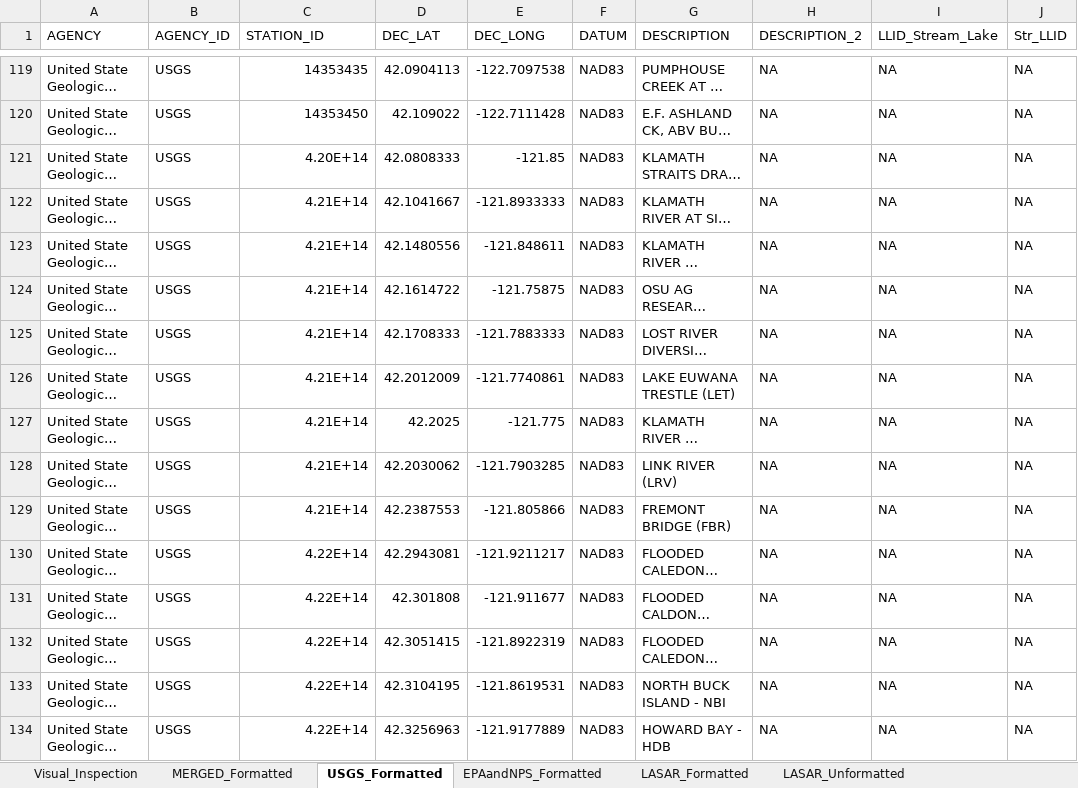
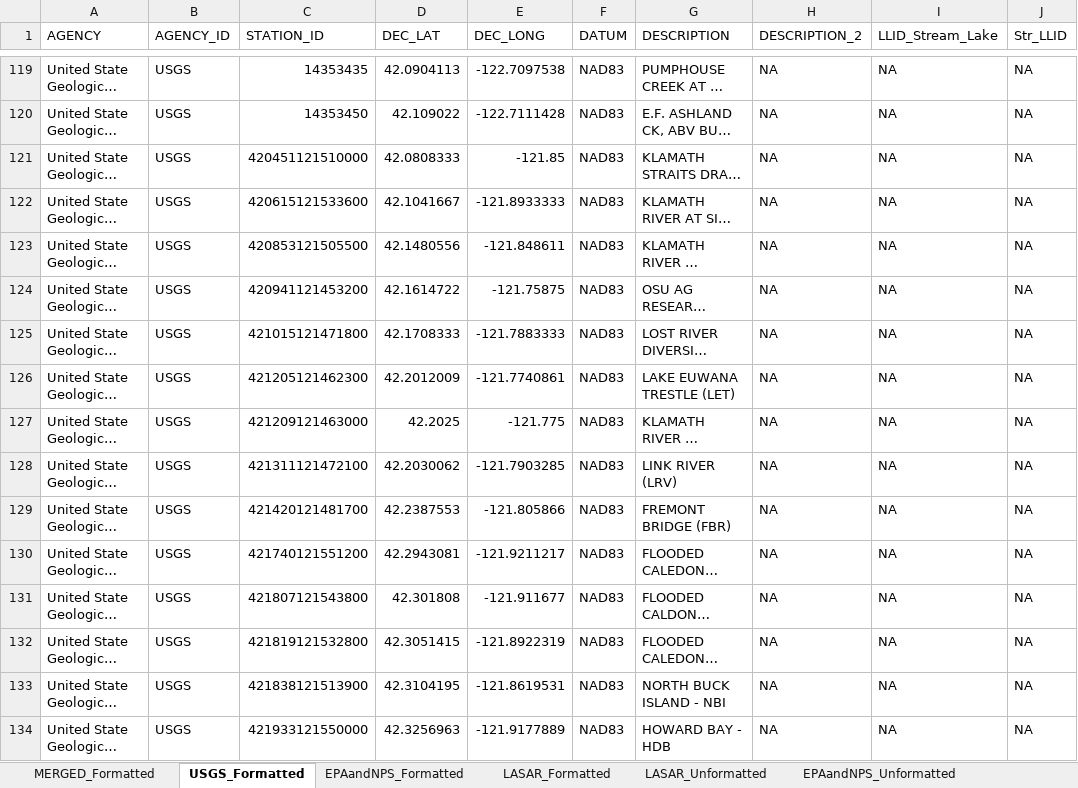
Before and after one commit to petertbryant/ToxicsRedo, an Excel workbook: StationsToLocate/FinalList/List_of_Stations.xlsx, sheet USGS_Formatted, drawn as a sheet; only a part is shown, gaps mark what is left out; long unchanged cells end in …; values as stored, in another font and other column widths than the file's, no borders; the diff covers the shown part only; the diff names each change by its address in the sheet, - before the commit and + after, or states it on an @@ line.

```diff
--- a/StationsToLocate/FinalList/List_of_Stations.xlsx (sheet USGS_Formatted)
+++ b/StationsToLocate/FinalList/List_of_Stations.xlsx (sheet USGS_Formatted)
-sheet tab: Visual_Inspection
-C121 (STATION_ID): 4.20E+14
+C121 (STATION_ID): 420451121510000
-C122 (STATION_ID): 4.21E+14
+C122 (STATION_ID): 420615121533600
-C123 (STATION_ID): 4.21E+14
+C123 (STATION_ID): 420853121505500
-C124 (STATION_ID): 4.21E+14
+C124 (STATION_ID): 420941121453200
-C125 (STATION_ID): 4.21E+14
+C125 (STATION_ID): 421015121471800
-C126 (STATION_ID): 4.21E+14
+C126 (STATION_ID): 421205121462300
-C127 (STATION_ID): 4.21E+14
+C127 (STATION_ID): 421209121463000
-C128 (STATION_ID): 4.21E+14
+C128 (STATION_ID): 421311121472100
-C129 (STATION_ID): 4.21E+14
+C129 (STATION_ID): 421420121481700
-C130 (STATION_ID): 4.22E+14
+C130 (STATION_ID): 421740121551200
-C131 (STATION_ID): 4.22E+14
+C131 (STATION_ID): 421807121543800
-C132 (STATION_ID): 4.22E+14
+C132 (STATION_ID): 421819121532800
-C133 (STATION_ID): 4.22E+14
+C133 (STATION_ID): 421838121513900
-C134 (STATION_ID): 4.22E+14
+C134 (STATION_ID): 421933121550000
```
Also changed, not shown: 274 edited cells elsewhere in this sheet, sheet USGS_Unformatted, sheet MERGED_Formatted, hidden cells, 6 other files.
